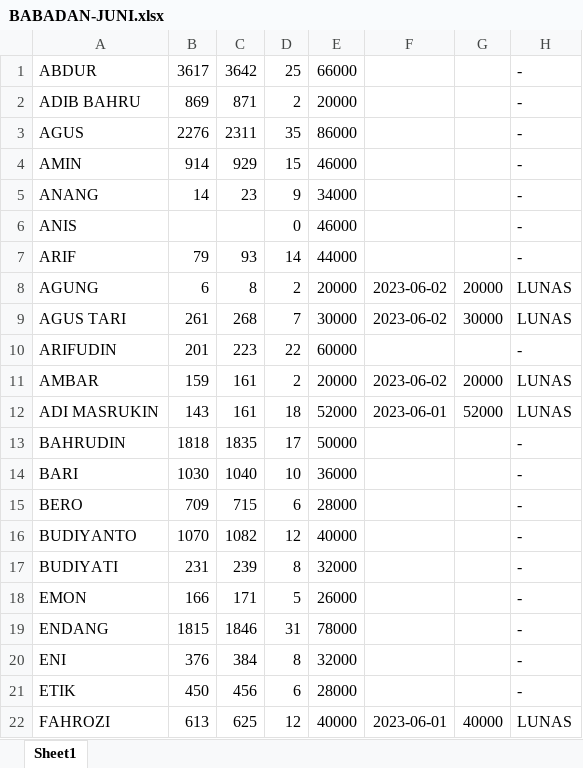
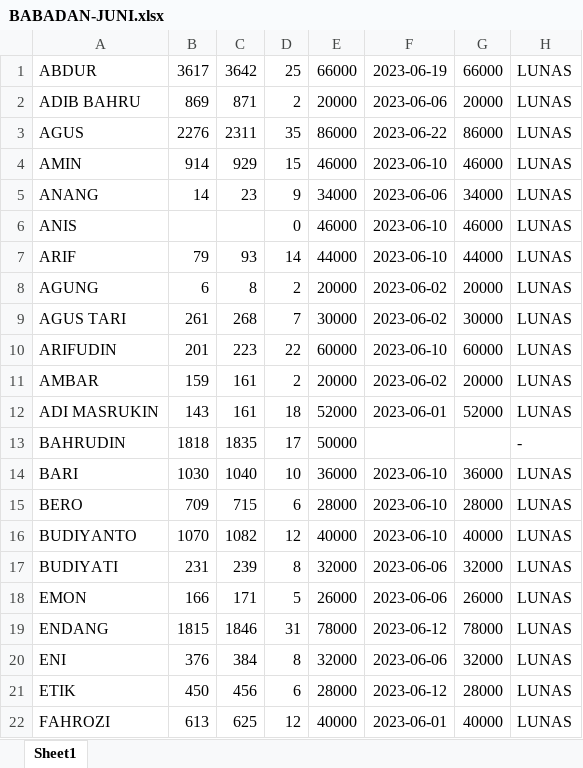
Before and after one commit to budi-irawan/ragil-kuning-be, an Excel workbook: uploads/BABADAN-JUNI.xlsx, sheet Sheet1, drawn as a sheet; only a part is shown; values as stored, in another font and other column widths than the file's, no borders; the diff covers the shown part only; the diff names each change by its address in the sheet, - before the commit and + after, or states it on an @@ line.

Commit message:
list

```diff
--- a/uploads/BABADAN-JUNI.xlsx (sheet Sheet1)
+++ b/uploads/BABADAN-JUNI.xlsx (sheet Sheet1)
-F1: (empty)
+F1: 2023-06-19
-G1: (empty)
+G1: 66000
-H1:H7: -
+H1:H7: LUNAS
-F2: (empty)
+F2: 2023-06-06
-G2: (empty)
+G2: 20000
-F3: (empty)
+F3: 2023-06-22
-G3: (empty)
+G3: 86000
-F4: (empty)
+F4: 2023-06-10
-G4: (empty)
+G4: 46000
-F5: (empty)
+F5: 2023-06-06
-G5: (empty)
+G5: 34000
-F6:F7: (empty)
+F6:F7: 2023-06-10
-G6: (empty)
+G6: 46000
-G7: (empty)
+G7: 44000
-F10: (empty)
+F10: 2023-06-10
-G10: (empty)
+G10: 60000
-H10: -
+H10: LUNAS
-F14:F16: (empty)
+F14:F16: 2023-06-10
-G14: (empty)
+G14: 36000
-H14:H21: -
+H14:H21: LUNAS
-G15: (empty)
+G15: 28000
-G16: (empty)
+G16: 40000
-F17:F18: (empty)
+F17:F18: 2023-06-06
-G17: (empty)
+G17: 32000
-G18: (empty)
+G18: 26000
-F19: (empty)
+F19: 2023-06-12
-G19: (empty)
+G19: 78000
-F20: (empty)
+F20: 2023-06-06
-G20: (empty)
+G20: 32000
-F21: (empty)
+F21: 2023-06-12
-G21: (empty)
+G21: 28000
```
Also changed, not shown: 230 edited cells elsewhere in this sheet, 4 other files.
